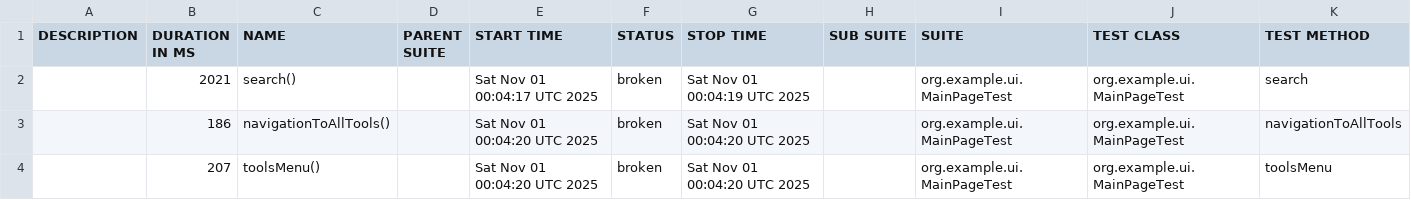
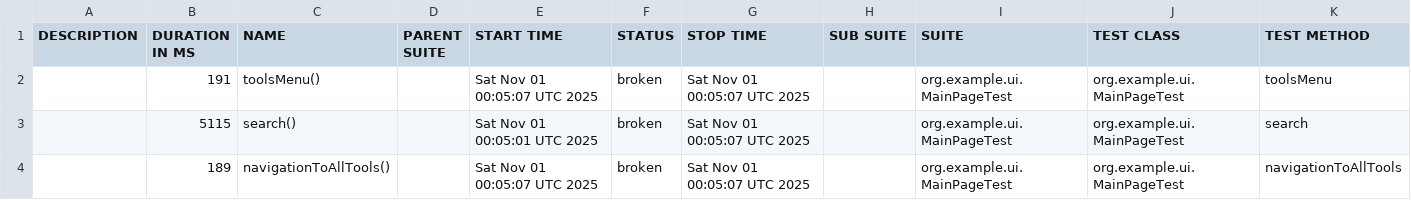
Before and after one commit to RodionYeremeiev/demo_taf_ui_api, a CSV file: ui-tests/data/suites.csv, drawn as a sheet.

```diff
--- a/ui-tests/data/suites.csv
+++ b/ui-tests/data/suites.csv
@@ -1,4 +1,4 @@
 "DESCRIPTION","DURATION IN MS","NAME","PARENT SUITE","START TIME","STATUS","STOP TIME","SUB SUITE","SUITE","TEST CLASS","TEST METHOD"
-"","2021","search()","","Sat Nov 01 00:04:17 UTC 2025","broken","Sat Nov 01 00:04:19 UTC 2025","","org.example.ui.MainPageTest","org.example.ui.MainPageTest","search"
-"","186","navigationToAllTools()","","Sat Nov 01 00:04:20 UTC 2025","broken","Sat Nov 01 00:04:20 UTC 2025","","org.example.ui.MainPageTest","org.example.ui.MainPageTest","navigationToAllTools"
-"","207","toolsMenu()","","Sat Nov 01 00:04:20 UTC 2025","broken","Sat Nov 01 00:04:20 UTC 2025","","org.example.ui.MainPageTest","org.example.ui.MainPageTest","toolsMenu"
+"","191","toolsMenu()","","Sat Nov 01 00:05:07 UTC 2025","broken","Sat Nov 01 00:05:07 UTC 2025","","org.example.ui.MainPageTest","org.example.ui.MainPageTest","toolsMenu"
+"","5115","search()","","Sat Nov 01 00:05:01 UTC 2025","broken","Sat Nov 01 00:05:07 UTC 2025","","org.example.ui.MainPageTest","org.example.ui.MainPageTest","search"
+"","189","navigationToAllTools()","","Sat Nov 01 00:05:07 UTC 2025","broken","Sat Nov 01 00:05:07 UTC 2025","","org.example.ui.MainPageTest","org.example.ui.MainPageTest","navigationToAllTools"
```
Also changed, not shown: 21 other files.
